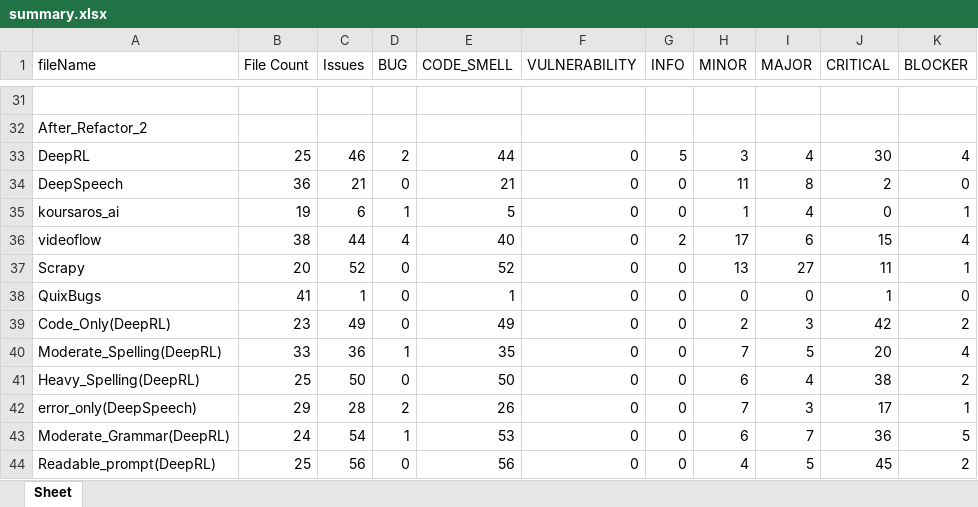
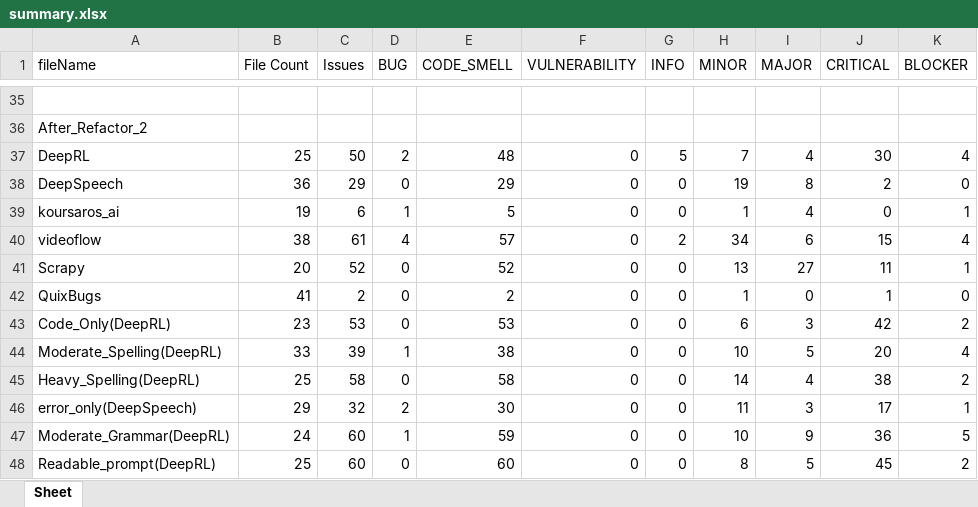
Before and after one commit to Winson-Foo/Empirical_Evaluation_of_Commercial_Code_Generation_Models, an Excel workbook: summary.xlsx, sheet Sheet, drawn as a sheet; only a part is shown, gaps mark what is left out; values as stored, in another font and other column widths than the file's, no borders; addresses are those after the commit; the diff covers the shown part only; the diff names each change by its address in the sheet, - before the commit and + after, or states it on an @@ line.

```diff
--- a/summary.xlsx (sheet Sheet)
+++ b/summary.xlsx (sheet Sheet)
-C37 (Issues): 46
+C37 (Issues): 50
-E37 (CODE_SMELL): 44
+E37 (CODE_SMELL): 48
-H37 (MINOR): 3
+H37 (MINOR): 7
-C38 (Issues): 21
+C38 (Issues): 29
-E38 (CODE_SMELL): 21
+E38 (CODE_SMELL): 29
-H38 (MINOR): 11
+H38 (MINOR): 19
-C40 (Issues): 44
+C40 (Issues): 61
-E40 (CODE_SMELL): 40
+E40 (CODE_SMELL): 57
-H40 (MINOR): 17
+H40 (MINOR): 34
-C42 (Issues): 1
+C42 (Issues): 2
-E42 (CODE_SMELL): 1
+E42 (CODE_SMELL): 2
-H42 (MINOR): 0
+H42 (MINOR): 1
-C43 (Issues): 49
+C43 (Issues): 53
-E43 (CODE_SMELL): 49
+E43 (CODE_SMELL): 53
-H43 (MINOR): 2
+H43 (MINOR): 6
-C44 (Issues): 36
+C44 (Issues): 39
-E44 (CODE_SMELL): 35
+E44 (CODE_SMELL): 38
-H44 (MINOR): 7
+H44 (MINOR): 10
-C45 (Issues): 50
+C45 (Issues): 58
-E45 (CODE_SMELL): 50
+E45 (CODE_SMELL): 58
-H45 (MINOR): 6
+H45 (MINOR): 14
-C46 (Issues): 28
+C46 (Issues): 32
-E46 (CODE_SMELL): 26
+E46 (CODE_SMELL): 30
-H46 (MINOR): 7
+H46 (MINOR): 11
-C47 (Issues): 54
+C47 (Issues): 60
-E47 (CODE_SMELL): 53
+E47 (CODE_SMELL): 59
-H47 (MINOR): 6
+H47 (MINOR): 10
-I47 (MAJOR): 7
+I47 (MAJOR): 9
-C48 (Issues): 56
+C48 (Issues): 60
-E48 (CODE_SMELL): 56
+E48 (CODE_SMELL): 60
-H48 (MINOR): 4
+H48 (MINOR): 8
```
Also changed, not shown: 8 added rows and 104 edited cells elsewhere in this sheet, repo.xlsx.
